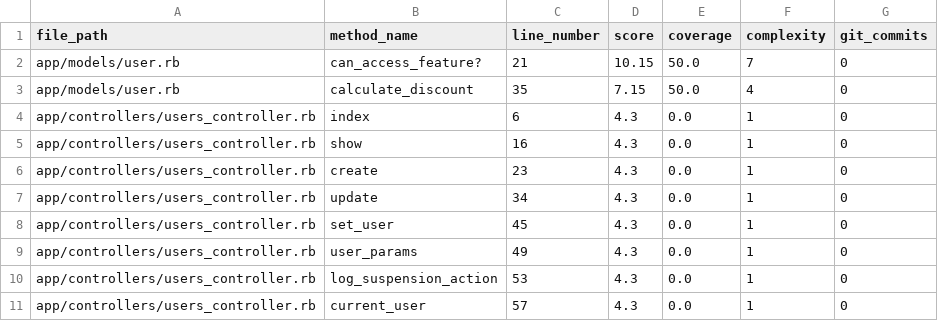
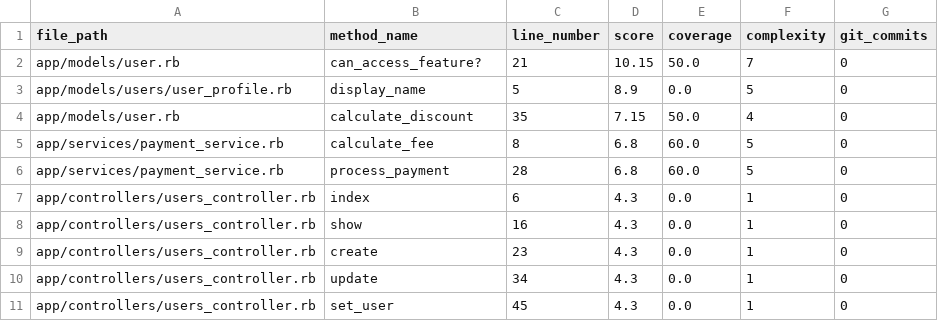
Before and after one commit to euglena1215/test-sentinel, a CSV file: expected_outputs/sample_app/output_csv.csv, drawn as a sheet; removed rows and columns are numbered as before the commit, all else as after; the diff names each change by its address in the sheet, - before the commit and + after, or states it on an @@ line.

```diff
--- a/expected_outputs/sample_app/output_csv.csv
+++ b/expected_outputs/sample_app/output_csv.csv
+row 3: app/models/users/user_profile.rb | display_name | 5 | 8.9 | 0.0 | 5 | 0
+row 5: app/services/payment_service.rb | calculate_fee | 8 | 6.8 | 60.0 | 5 | 0
+row 6: app/services/payment_service.rb | process_payment | 28 | 6.8 | 60.0 | 5 | 0
-row 9: app/controllers/users_controller.rb | user_params | 49 | 4.3 | 0.0 | 1 | 0
-row 10: app/controllers/users_controller.rb | log_suspension_action | 53 | 4.3 | 0.0 | 1 | 0
-row 11: app/controllers/users_controller.rb | current_user | 57 | 4.3 | 0.0 | 1 | 0
```
Also changed, not shown: 22 other files.
